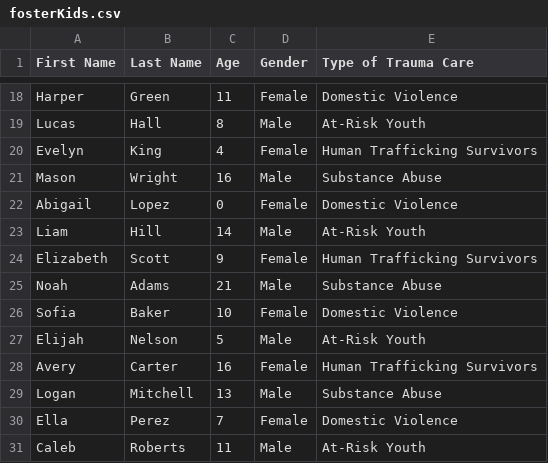
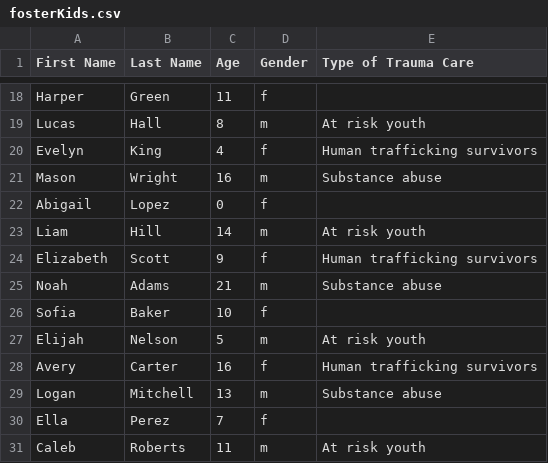
Before and after one commit to lanaramadan/hopemapper, a CSV file: public/data/fosterKids.csv, drawn as a sheet; only a part is shown, gaps mark what is left out; the diff covers the shown part only; the diff names each change by its address in the sheet, - before the commit and + after, or states it on an @@ line.

```diff
--- a/public/data/fosterKids.csv
+++ b/public/data/fosterKids.csv
-D18 (Gender): Female
+D18 (Gender): f
-E18 (Type of Trauma Care): Domestic Violence
+E18 (Type of Trauma Care): (empty)
-D19 (Gender): Male
+D19 (Gender): m
-E19 (Type of Trauma Care): At-Risk Youth
+E19 (Type of Trauma Care): At risk youth
-D20 (Gender): Female
+D20 (Gender): f
-E20 (Type of Trauma Care): Human Trafficking Survivors
+E20 (Type of Trauma Care): Human trafficking survivors
-D21 (Gender): Male
+D21 (Gender): m
-E21 (Type of Trauma Care): Substance Abuse
+E21 (Type of Trauma Care): Substance abuse
-D22 (Gender): Female
+D22 (Gender): f
-E22 (Type of Trauma Care): Domestic Violence
+E22 (Type of Trauma Care): (empty)
-D23 (Gender): Male
+D23 (Gender): m
-E23 (Type of Trauma Care): At-Risk Youth
+E23 (Type of Trauma Care): At risk youth
-D24 (Gender): Female
+D24 (Gender): f
-E24 (Type of Trauma Care): Human Trafficking Survivors
+E24 (Type of Trauma Care): Human trafficking survivors
-D25 (Gender): Male
+D25 (Gender): m
-E25 (Type of Trauma Care): Substance Abuse
+E25 (Type of Trauma Care): Substance abuse
-D26 (Gender): Female
+D26 (Gender): f
-E26 (Type of Trauma Care): Domestic Violence
+E26 (Type of Trauma Care): (empty)
-D27 (Gender): Male
+D27 (Gender): m
-E27 (Type of Trauma Care): At-Risk Youth
+E27 (Type of Trauma Care): At risk youth
-D28 (Gender): Female
+D28 (Gender): f
-E28 (Type of Trauma Care): Human Trafficking Survivors
+E28 (Type of Trauma Care): Human trafficking survivors
-D29 (Gender): Male
+D29 (Gender): m
-E29 (Type of Trauma Care): Substance Abuse
+E29 (Type of Trauma Care): Substance abuse
-D30 (Gender): Female
+D30 (Gender): f
-E30 (Type of Trauma Care): Domestic Violence
+E30 (Type of Trauma Care): (empty)
-D31 (Gender): Male
+D31 (Gender): m
-E31 (Type of Trauma Care): At-Risk Youth
+E31 (Type of Trauma Care): At risk youth
```
Also changed, not shown: 32 edited cells elsewhere in this file, 4 other files.
